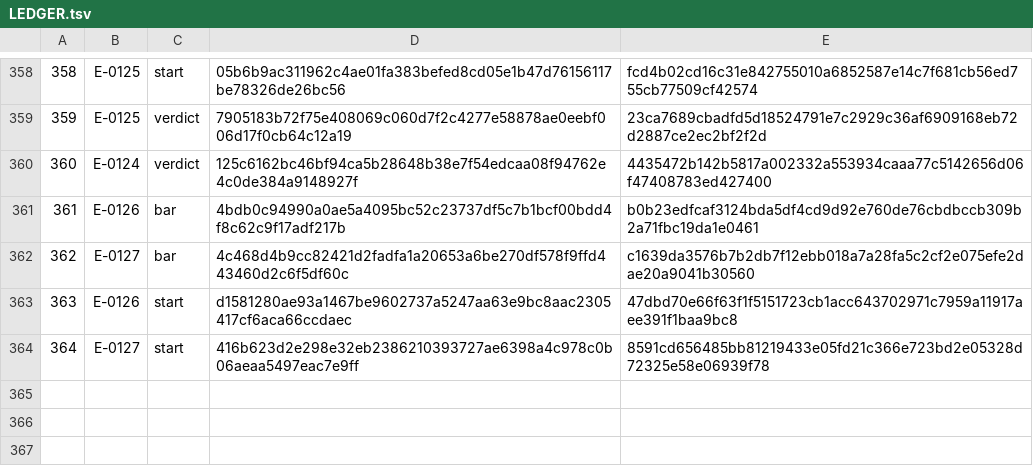
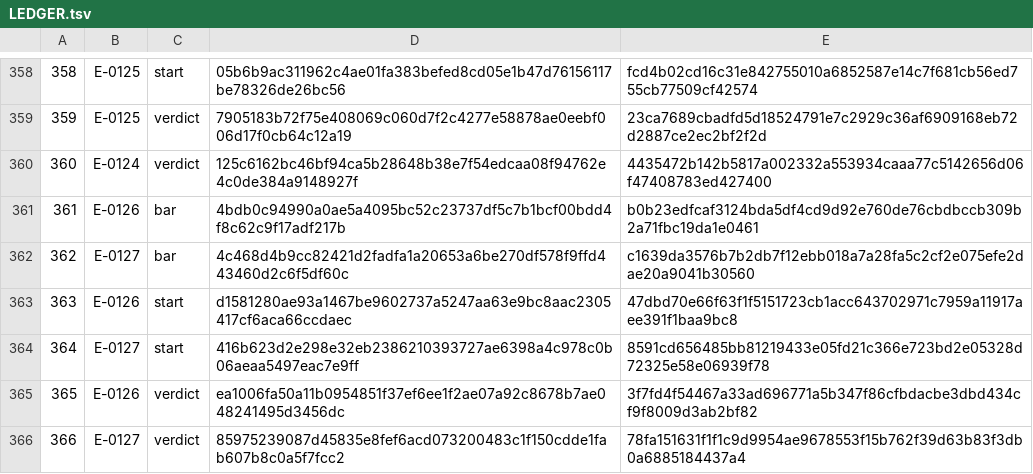
Before and after one commit to Aefinity-AI/cis2-spec, a TSV file: ledger/LEDGER.tsv, drawn as a sheet; only a part is shown, gaps mark what is left out; the diff names each change by its address in the sheet, - before the commit and + after, or states it on an @@ line.

```diff
--- a/ledger/LEDGER.tsv
+++ b/ledger/LEDGER.tsv
+row 365: 365 | E-0126 | verdict | ea1006fa50a11b0954851f37ef6ee1f2ae07a92c8678b7ae048241495d3456dc | 3f7fd4f54467a33ad696771a5b347f86cfbdacbe3dbd434cf9f8009d3ab2bf82
+row 366: 366 | E-0127 | verdict | 85975239087d45835e8fef6acd073200483c1f150cdde1fab607b8c0a5f7fcc2 | 78fa151631f1f1c9d9954ae9678553f15b762f39d63b83f3db0a6885184437a4
```
Also changed, not shown: 2 other files.
